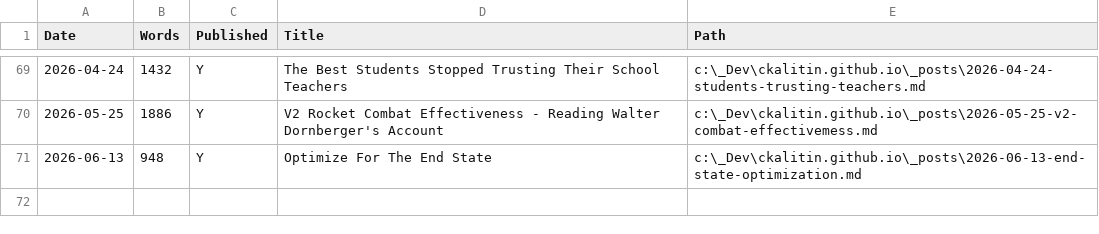
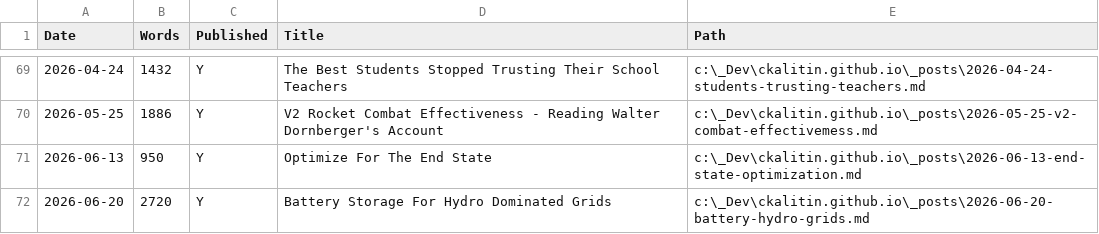
Before and after one commit to CKalitin/ckalitin.github.io, a CSV file: word_counts.csv, drawn as a sheet; only a part is shown, gaps mark what is left out.

```diff
--- a/word_counts.csv
+++ b/word_counts.csv
@@ -70,2 +70,3 @@ Date,Words,Published,Title,Path
 2026-05-25,1886,Y,V2 Rocket Combat Effectiveness - Reading Walter Dornberger's Account,c:\_Dev\ckalitin.github.io\_posts\2026-05-25-v2-combat-effectivemess.md
-2026-06-13,948,Y,Optimize For The End State,c:\_Dev\ckalitin.github.io\_posts\2026-06-13-end-state-optimization.md
+2026-06-13,950,Y,Optimize For The End State,c:\_Dev\ckalitin.github.io\_posts\2026-06-13-end-state-optimization.md
+2026-06-20,2720,Y,Battery Storage For Hydro Dominated Grids,c:\_Dev\ckalitin.github.io\_posts\2026-06-20-battery-hydro-grids.md
```
Also changed, not shown: 20 other files.
